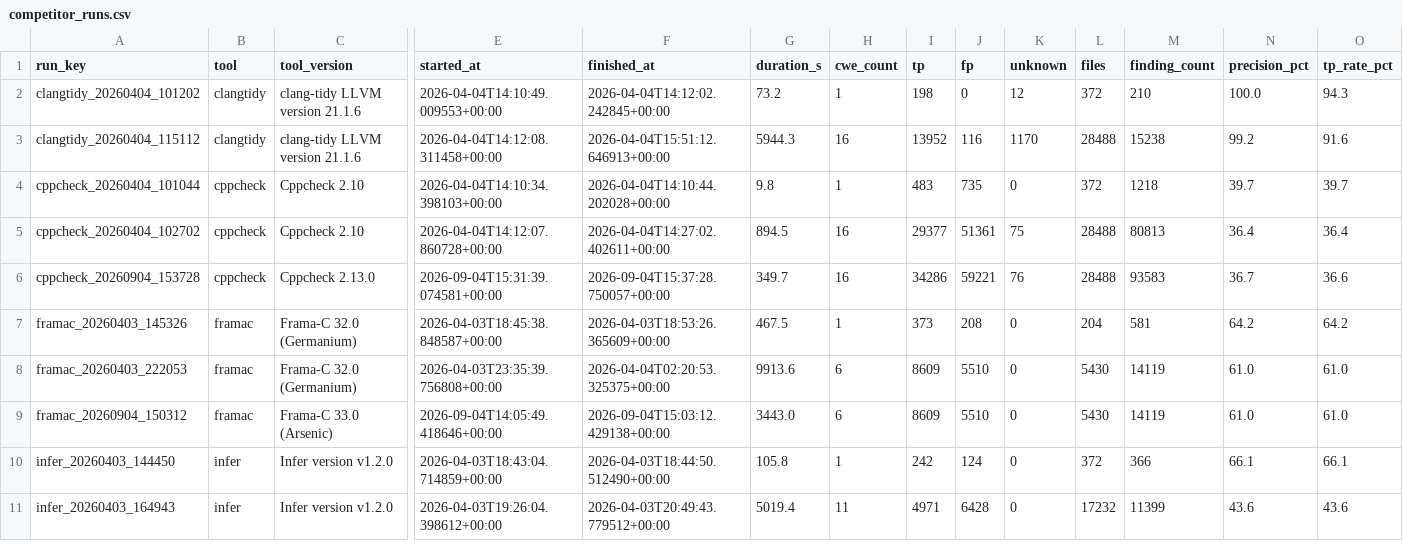
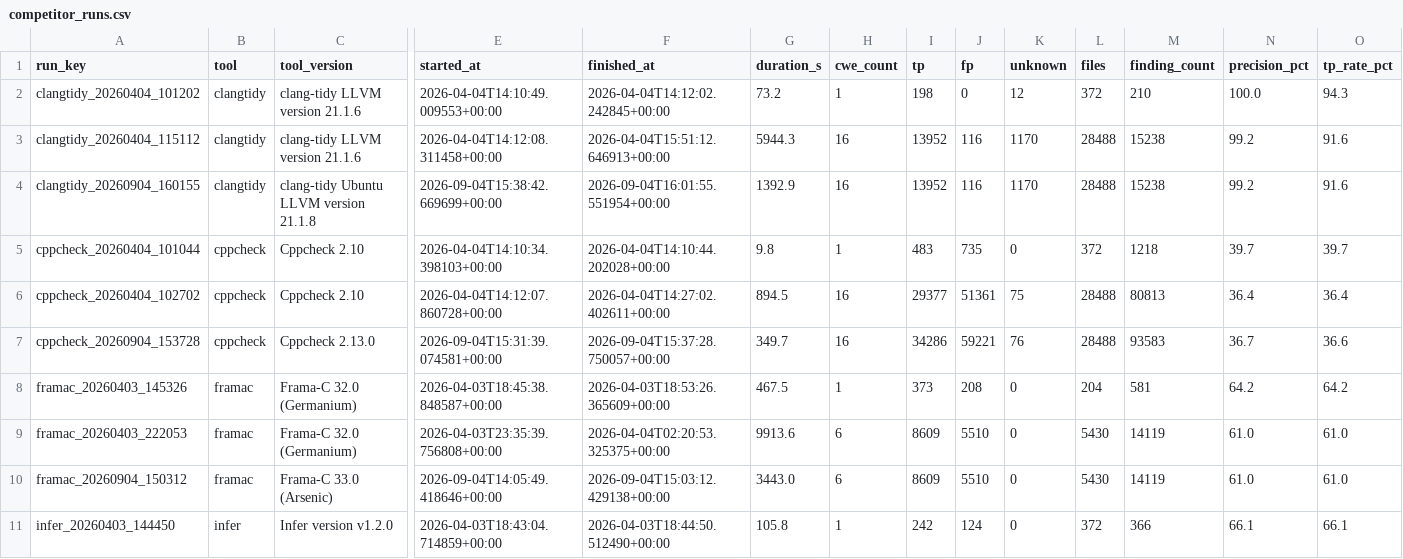
Before and after one commit to brandon-arrendondo/aurora-lint, a CSV file: data/competitor_results/competitor_runs.csv, drawn as a sheet; only a part is shown, gaps mark what is left out; the shorter side is filled out with more unchanged rows; rows hold the shown columns only; the diff names each change by its address in the sheet, - before the commit and + after, or states it on an @@ line.

```diff
--- a/data/competitor_results/competitor_runs.csv
+++ b/data/competitor_results/competitor_runs.csv
+row 4: clangtidy_20260904_160155 | clangtidy | clang-tidy Ubuntu LLVM version 21.1.8 | 2026-09-04T15:38:42.669699+00:00 | 2026-09-04T16:01:55.551954+00:00 | 1392.9 | 16 | 13952 | 116 | 1170 | 28488 | 15238 | 99.2 | 91.6
```
Also changed, not shown: data/competitor_results/competitor_cwe_results.csv, 3 other files.
